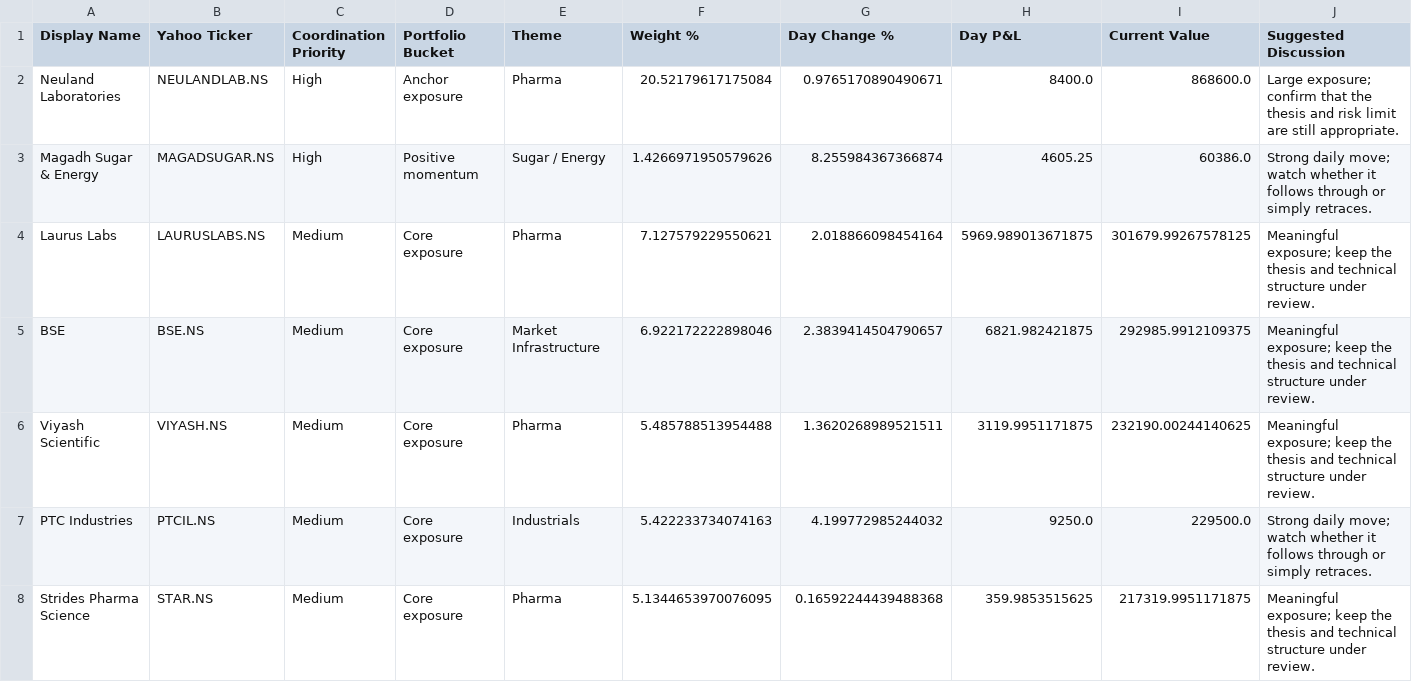
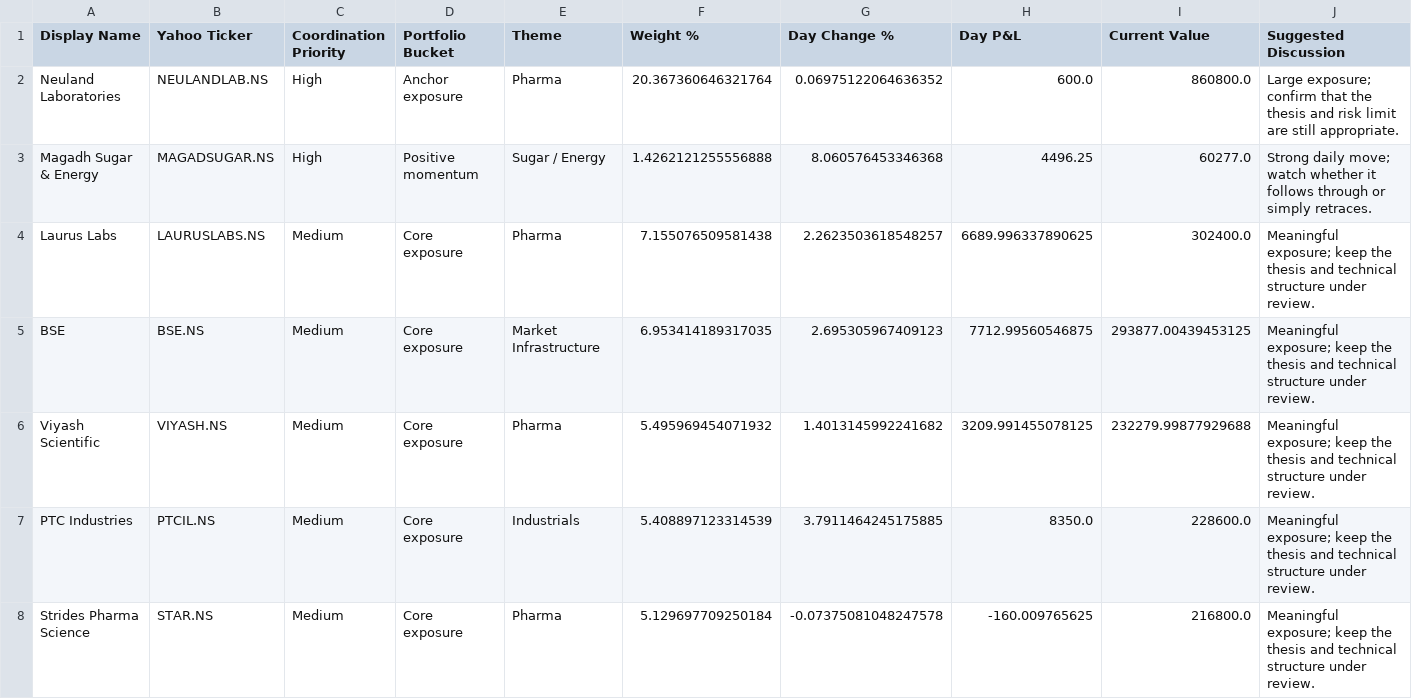
Before and after one commit to hvj7p7shkv-hub/vikram-portfolio-dashboard, a CSV file: data/action_queue.csv, drawn as a sheet; only a part is shown; the diff covers the shown part only.

```diff
--- a/data/action_queue.csv
+++ b/data/action_queue.csv
@@ -1,8 +1,8 @@
 Display Name,Yahoo Ticker,Coordination Priority,Portfolio Bucket,Theme,Weight %,Day Change %,Day P&L,Current Value,Suggested Discussion
-Neuland Laboratories,NEULANDLAB.NS,High,Anchor exposure,Pharma,20.52179617175084,0.9765170890490671,8400.0,868600.0,Large exposure; confirm that the thesis and risk limit are still appropriate.
-Magadh Sugar & Energy,MAGADSUGAR.NS,High,Positive momentum,Sugar / Energy,1.4266971950579626,8.255984367366874,4605.25,60386.0,Strong daily move; watch whether it follows through or simply retraces.
-Laurus Labs,LAURUSLABS.NS,Medium,Core exposure,Pharma,7.127579229550621,2.018866098454164,5969.989013671875,301679.99267578125,Meaningful exposure; keep the thesis and technical structure under review.
-BSE,BSE.NS,Medium,Core exposure,Market Infrastructure,6.922172222898046,2.3839414504790657,6821.982421875,292985.9912109375,Meaningful exposure; keep the thesis and technical structure under review.
-Viyash Scientific,VIYASH.NS,Medium,Core exposure,Pharma,5.485788513954488,1.3620268989521511,3119.9951171875,232190.00244140625,Meaningful exposure; keep the thesis and technical structure under review.
-PTC Industries,PTCIL.NS,Medium,Core exposure,Industrials,5.422233734074163,4.199772985244032,9250.0,229500.0,Strong daily move; watch whether it follows through or simply retraces.
-Strides Pharma Science,STAR.NS,Medium,Core exposure,Pharma,5.1344653970076095,0.16592244439488368,359.9853515625,217319.9951171875,Meaningful exposure; keep the thesis and technical structure under review.
+Neuland Laboratories,NEULANDLAB.NS,High,Anchor exposure,Pharma,20.367360646321764,0.06975122064636352,600.0,860800.0,Large exposure; confirm that the thesis and risk limit are still appropriate.
+Magadh Sugar & Energy,MAGADSUGAR.NS,High,Positive momentum,Sugar / Energy,1.4262121255556888,8.060576453346368,4496.25,60277.0,Strong daily move; watch whether it follows through or simply retraces.
+Laurus Labs,LAURUSLABS.NS,Medium,Core exposure,Pharma,7.155076509581438,2.2623503618548257,6689.996337890625,302400.0,Meaningful exposure; keep the thesis and technical structure under review.
+BSE,BSE.NS,Medium,Core exposure,Market Infrastructure,6.953414189317035,2.695305967409123,7712.99560546875,293877.00439453125,Meaningful exposure; keep the thesis and technical structure under review.
+Viyash Scientific,VIYASH.NS,Medium,Core exposure,Pharma,5.495969454071932,1.4013145992241682,3209.991455078125,232279.99877929688,Meaningful exposure; keep the thesis and technical structure under review.
+PTC Industries,PTCIL.NS,Medium,Core exposure,Industrials,5.408897123314539,3.7911464245175885,8350.0,228600.0,Meaningful exposure; keep the thesis and technical structure under review.
+Strides Pharma Science,STAR.NS,Medium,Core exposure,Pharma,5.129697709250184,-0.07375081048247578,-160.009765625,216800.0,Meaningful exposure; keep the thesis and technical structure under review.
```
Also changed, not shown: 1 added row, 1 removed row and 4 edited cells elsewhere in this file, data/holdings.csv, 1 other file.
